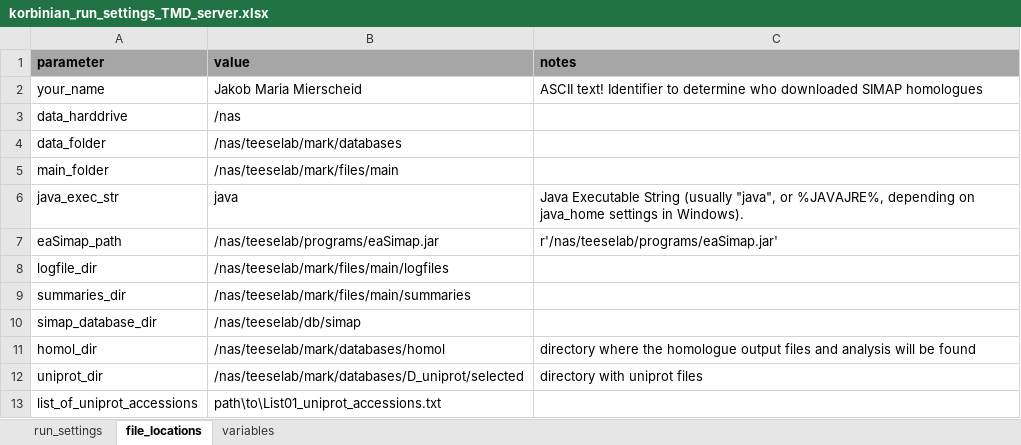
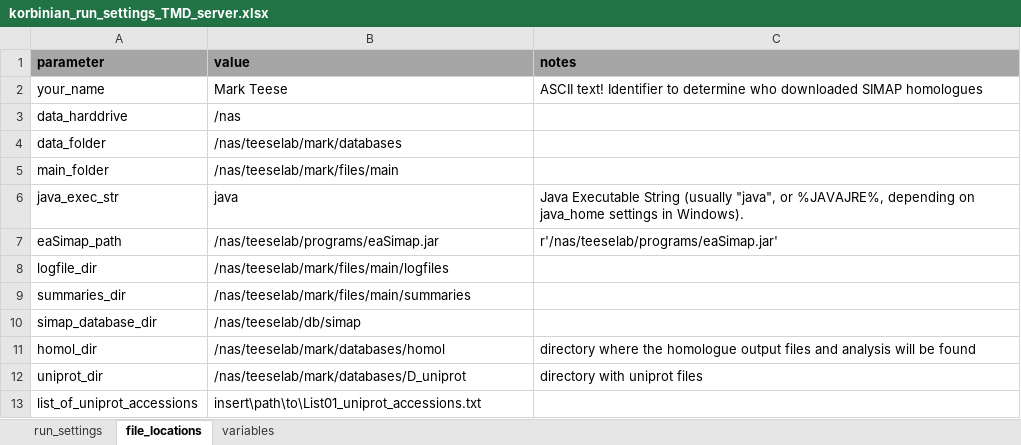
Before and after one commit to teese/korbinian, an Excel workbook: korbinian/settings/korbinian_run_settings_TMD_server.xlsx, sheet file_locations, drawn as a sheet; values as stored, in another font and other column widths than the file's, no borders; conditional formats not drawn; the diff names each change by its address in the sheet, - before the commit and + after, or states it on an @@ line.

```diff
--- a/korbinian/settings/korbinian_run_settings_TMD_server.xlsx (sheet file_locations)
+++ b/korbinian/settings/korbinian_run_settings_TMD_server.xlsx (sheet file_locations)
-B2 (value): Jakob Maria Mierscheid
+B2 (value): Mark Teese
-B12 (value): /nas/teeselab/mark/databases/D_uniprot/selected
+B12 (value): /nas/teeselab/mark/databases/D_uniprot
-B13 (value): path\to\List01_uniprot_accessions.txt
+B13 (value): insert\path\to\List01_uniprot_accessions.txt
```
Also changed, not shown: sheet run_settings, sheet variables, korbinian/settings/korbinian_run_settings_schweris.xlsx, korbinian/settings/korbinian_run_settings_spitfire.xlsx, 1 other file.
